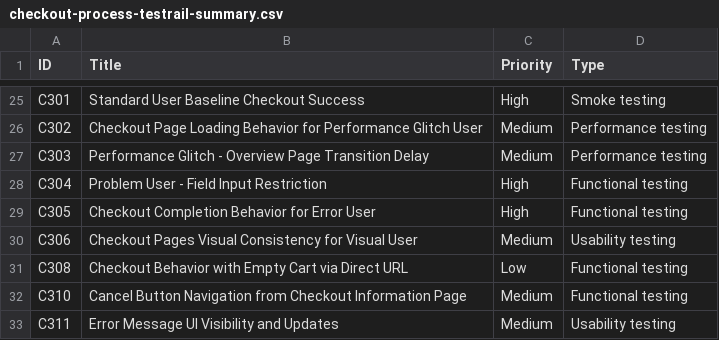
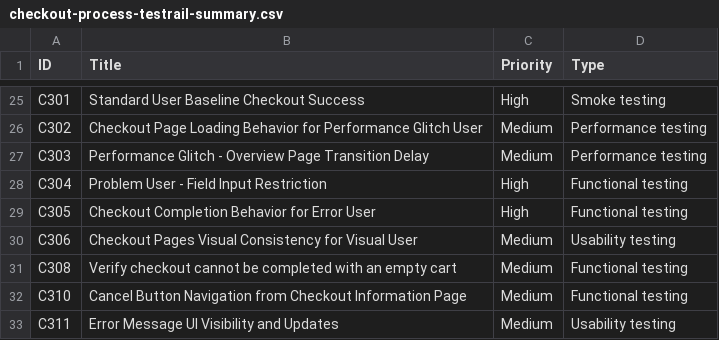
Before and after one commit to xoto6bl4/qa-sauce-demo-project, a CSV file: test-cases/4. Checkout Page/checkout-process-testrail-summary.csv, drawn as a sheet; only a part is shown, gaps mark what is left out.

Commit message:
Update checkout-process-testrail-summary.csv

```diff
--- a/test-cases/4. Checkout Page/checkout-process-testrail-summary.csv
+++ b/test-cases/4. Checkout Page/checkout-process-testrail-summary.csv
@@ -30,3 +30,3 @@ C305,Checkout Completion Behavior for Error User,High,Functional testing
 C306,Checkout Pages Visual Consistency for Visual User,Medium,Usability testing
-C308,Checkout Behavior with Empty Cart via Direct URL,Low,Functional testing
+C308,Verify checkout cannot be completed with an empty cart,Medium,Functional testing
 C310,Cancel Button Navigation from Checkout Information Page,Medium,Functional testing
```
